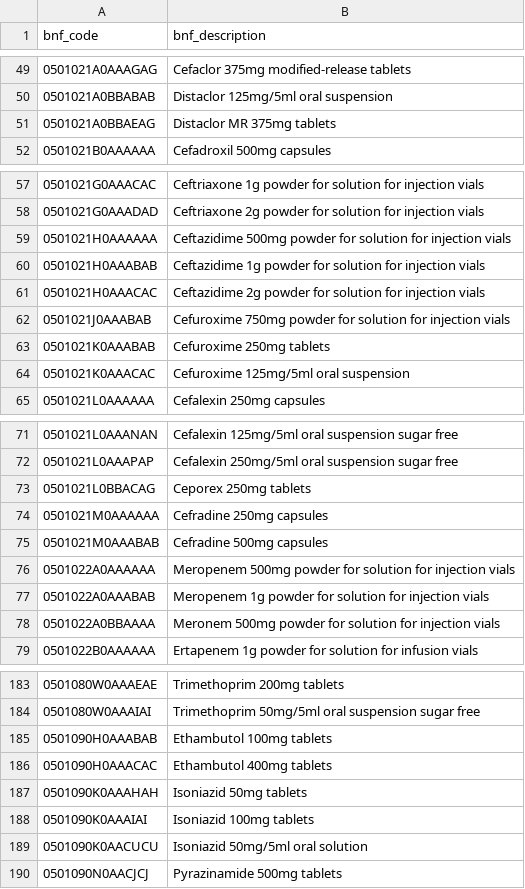
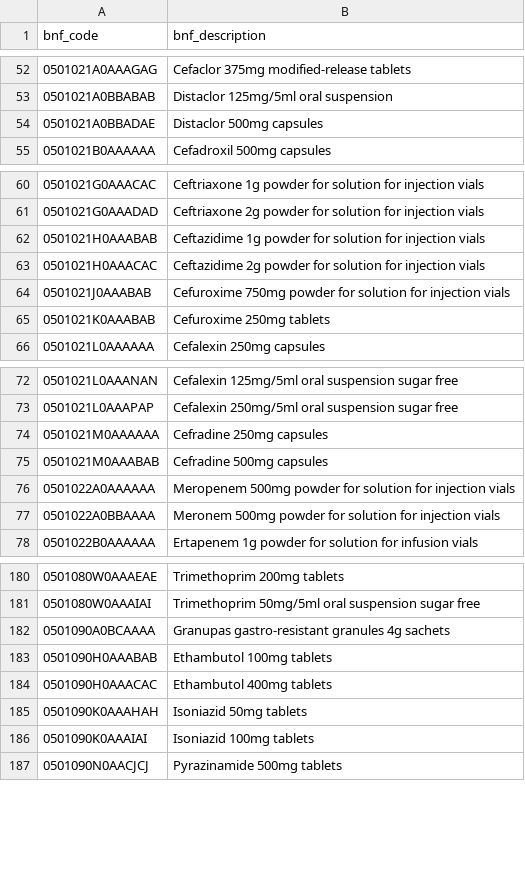
Before and after one commit to benstanbury/antibiotic-prescribing-analysis, a CSV file: data/processed/lookups/bnf_code_lookup.csv, drawn as a sheet; only a part is shown, gaps mark what is left out; removed rows and columns are numbered as before the commit, all else as after; the diff covers the shown part only; the diff names each change by its address in the sheet, - before the commit and + after, or states it on an @@ line.

```diff
--- a/data/processed/lookups/bnf_code_lookup.csv
+++ b/data/processed/lookups/bnf_code_lookup.csv
-row 51: 0501021A0BBAEAG | Distaclor MR 375mg tablets
+row 54: 0501021A0BBADAE | Distaclor 500mg capsules
-row 59: 0501021H0AAAAAA | Ceftazidime 500mg powder for solution for injection vials
-row 64: 0501021K0AAACAC | Cefuroxime 125mg/5ml oral suspension
-row 73: 0501021L0BBACAG | Ceporex 250mg tablets
-row 77: 0501022A0AAABAB | Meropenem 1g powder for solution for injection vials
+row 182: 0501090A0BCAAAA | Granupas gastro-resistant granules 4g sachets
-row 189: 0501090K0AACUCU | Isoniazid 50mg/5ml oral solution
```
Also changed, not shown: 15 added rows and 13 removed rows elsewhere in this file, data/processed/lookups/bnf_chemical_substance_lookup.csv, data/processed/lookups/practice_lookup.csv, 9 other files.
